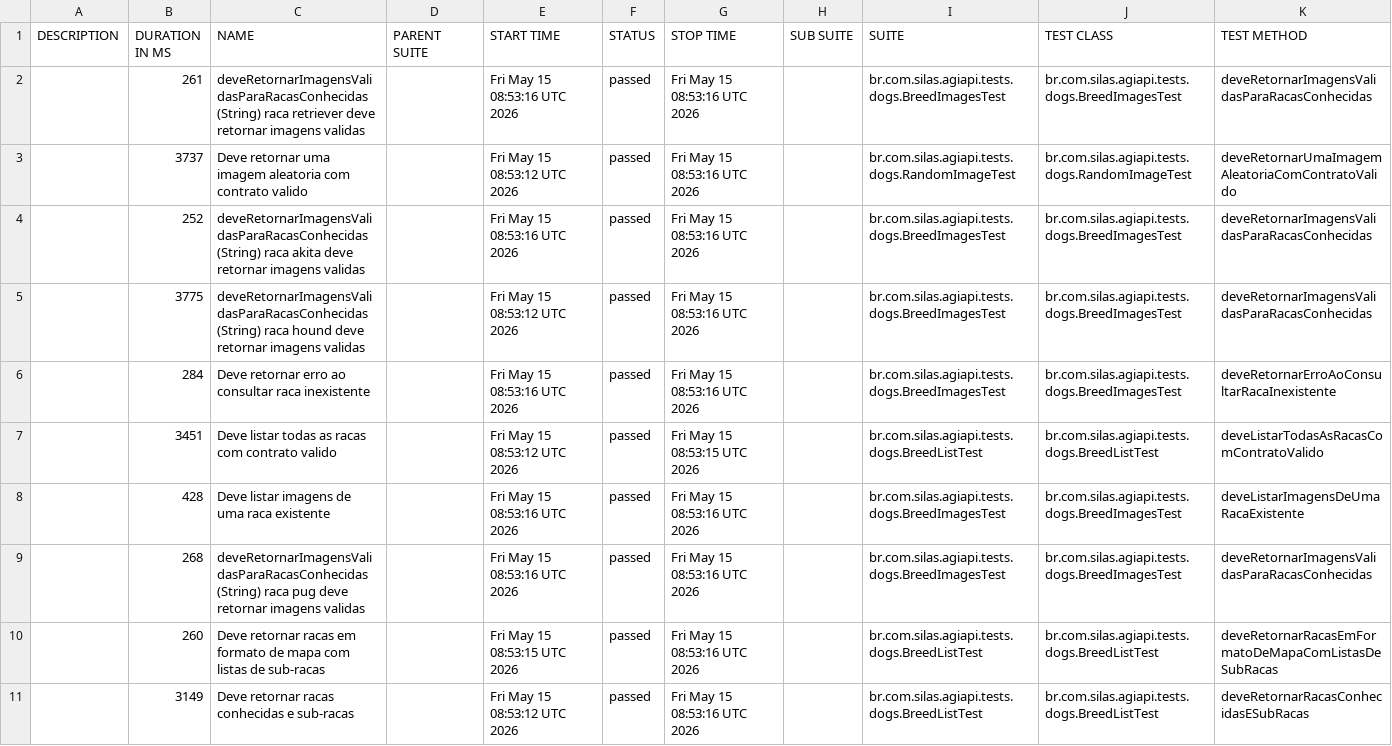
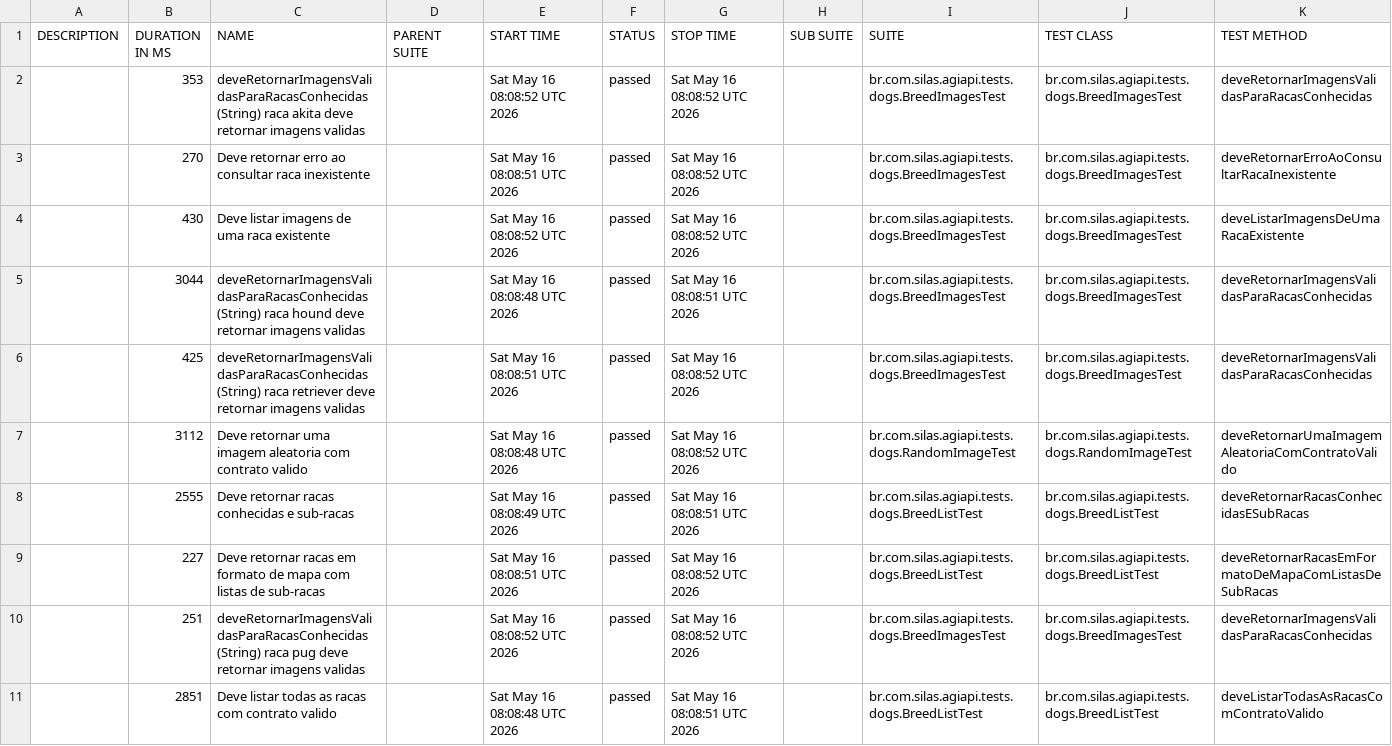
Before and after one commit to silasmarques/agi-api, a CSV file: data/suites.csv, drawn as a sheet; removed rows and columns are numbered as before the commit, all else as after; the diff names each change by its address in the sheet, - before the commit and + after, or states it on an @@ line.

```diff
--- a/data/suites.csv
+++ b/data/suites.csv
-row 2:  | 261 | deveRetornarImagensValidasParaRacasConhecidas (String) raca retriever deve retornar imagens validas |  | Fri May 15 08:53:16 UTC 2026 | passed | Fri May 15 08:53:16 UTC 2026 |  | br.com.silas.agiapi.tests.dogs.BreedImagesTest | br.com.silas.agiapi.tests.dogs.BreedImagesTest | deveRetornarImagensValidasParaRacasConhecidas
-row 3:  | 3737 | Deve retornar uma imagem aleatoria com contrato valido |  | Fri May 15 08:53:12 UTC 2026 | passed | Fri May 15 08:53:16 UTC 2026 |  | br.com.silas.agiapi.tests.dogs.RandomImageTest | br.com.silas.agiapi.tests.dogs.RandomImageTest | deveRetornarUmaImagemAleatoriaComContratoValido
-B2 (DURATION IN MS): 252
+B2 (DURATION IN MS): 353
-E2 (START TIME): Fri May 15 08:53:16 UTC 2026
+E2 (START TIME): Sat May 16 08:08:52 UTC 2026
-G2 (STOP TIME): Fri May 15 08:53:16 UTC 2026
+G2 (STOP TIME): Sat May 16 08:08:52 UTC 2026
-row 5:  | 3775 | deveRetornarImagensValidasParaRacasConhecidas (String) raca hound deve retornar imagens validas |  | Fri May 15 08:53:12 UTC 2026 | passed | Fri May 15 08:53:16 UTC 2026 |  | br.com.silas.agiapi.tests.dogs.BreedImagesTest | br.com.silas.agiapi.tests.dogs.BreedImagesTest | deveRetornarImagensValidasParaRacasConhecidas
-B3 (DURATION IN MS): 284
+B3 (DURATION IN MS): 270
-E3 (START TIME): Fri May 15 08:53:16 UTC 2026
+E3 (START TIME): Sat May 16 08:08:51 UTC 2026
-G3 (STOP TIME): Fri May 15 08:53:16 UTC 2026
+G3 (STOP TIME): Sat May 16 08:08:52 UTC 2026
-row 7:  | 3451 | Deve listar todas as racas com contrato valido |  | Fri May 15 08:53:12 UTC 2026 | passed | Fri May 15 08:53:15 UTC 2026 |  | br.com.silas.agiapi.tests.dogs.BreedListTest | br.com.silas.agiapi.tests.dogs.BreedListTest | deveListarTodasAsRacasComContratoValido
-B4 (DURATION IN MS): 428
+B4 (DURATION IN MS): 430
-E4 (START TIME): Fri May 15 08:53:16 UTC 2026
+E4 (START TIME): Sat May 16 08:08:52 UTC 2026
-G4 (STOP TIME): Fri May 15 08:53:16 UTC 2026
+G4 (STOP TIME): Sat May 16 08:08:52 UTC 2026
-B5 (DURATION IN MS): 268
+B5 (DURATION IN MS): 3044
-C5 (NAME): …(String) raca pug deve retornar…
+C5 (NAME): …(String) raca hound deve retornar…
-E5 (START TIME): Fri May 15 08:53:16 UTC 2026
+E5 (START TIME): Sat May 16 08:08:48 UTC 2026
-G5 (STOP TIME): Fri May 15 08:53:16 UTC 2026
+G5 (STOP TIME): Sat May 16 08:08:51 UTC 2026
+row 6:  | 425 | deveRetornarImagensValidasParaRacasConhecidas (String) raca retriever deve retornar imagens validas |  | Sat May 16 08:08:51 UTC 2026 | passed | Sat May 16 08:08:52 UTC 2026 |  | br.com.silas.agiapi.tests.dogs.BreedImagesTest | br.com.silas.agiapi.tests.dogs.BreedImagesTest | deveRetornarImagensValidasParaRacasConhecidas
+row 7:  | 3112 | Deve retornar uma imagem aleatoria com contrato valido |  | Sat May 16 08:08:48 UTC 2026 | passed | Sat May 16 08:08:52 UTC 2026 |  | br.com.silas.agiapi.tests.dogs.RandomImageTest | br.com.silas.agiapi.tests.dogs.RandomImageTest | deveRetornarUmaImagemAleatoriaComContratoValido
+row 8:  | 2555 | Deve retornar racas conhecidas e sub-racas |  | Sat May 16 08:08:49 UTC 2026 | passed | Sat May 16 08:08:51 UTC 2026 |  | br.com.silas.agiapi.tests.dogs.BreedListTest | br.com.silas.agiapi.tests.dogs.BreedListTest | deveRetornarRacasConhecidasESubRacas
-B9 (DURATION IN MS): 260
+B9 (DURATION IN MS): 227
-E9 (START TIME): Fri May 15 08:53:15 UTC 2026
+E9 (START TIME): Sat May 16 08:08:51 UTC 2026
-G9 (STOP TIME): Fri May 15 08:53:16 UTC 2026
+G9 (STOP TIME): Sat May 16 08:08:52 UTC 2026
+row 10:  | 251 | deveRetornarImagensValidasParaRacasConhecidas (String) raca pug deve retornar imagens validas |  | Sat May 16 08:08:52 UTC 2026 | passed | Sat May 16 08:08:52 UTC 2026 |  | br.com.silas.agiapi.tests.dogs.BreedImagesTest | br.com.silas.agiapi.tests.dogs.BreedImagesTest | deveRetornarImagensValidasParaRacasConhecidas
-B11 (DURATION IN MS): 3149
+B11 (DURATION IN MS): 2851
-C11 (NAME): Deve retornar racas conhecidas e sub-racas
+C11 (NAME): Deve listar todas as racas com contrato valido
-E11 (START TIME): Fri May 15 08:53:12 UTC 2026
+E11 (START TIME): Sat May 16 08:08:48 UTC 2026
-G11 (STOP TIME): Fri May 15 08:53:16 UTC 2026
+G11 (STOP TIME): Sat May 16 08:08:51 UTC 2026
-K11 (TEST METHOD): deveRetornarRacasConhecidasESubRacas
+K11 (TEST METHOD): deveListarTodasAsRacasComContratoValido
```
Also changed, not shown: 54 other files.
